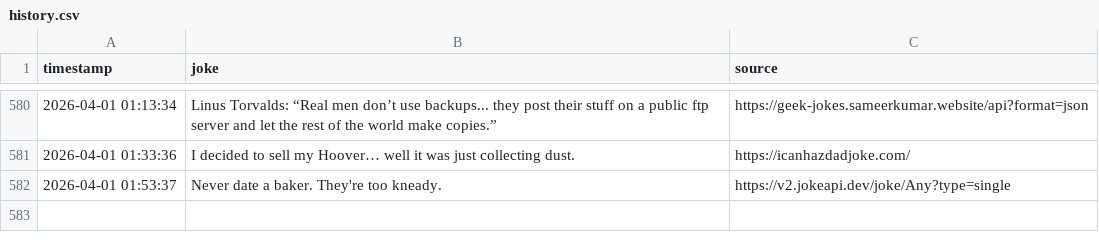
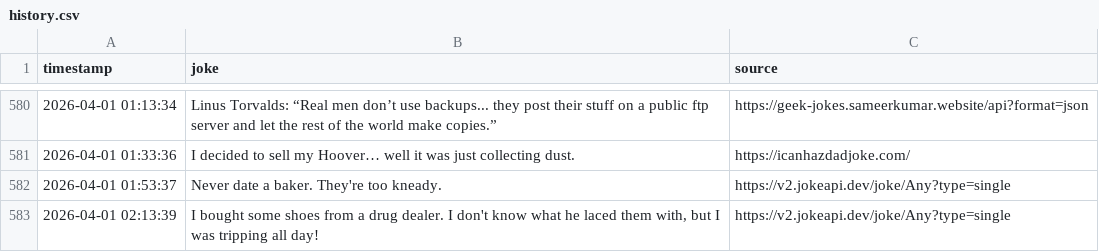
Before and after one commit to zik-uralov/daily-jokes, a CSV file: history.csv, drawn as a sheet; only a part is shown, gaps mark what is left out; the diff names each change by its address in the sheet, - before the commit and + after, or states it on an @@ line.

Commit message:
New joke fetched at 2026-04-01 02:13:39
I bought some shoes from a drug dealer. I don't know what he laced them with, but I was tripping all day!

Source: https://v2.jokeapi.dev/joke/Any?type=single

```diff
--- a/history.csv
+++ b/history.csv
+row 583: 2026-04-01 02:13:39 | I bought some shoes from a drug dealer. I don't know what he laced them with, but I was tripping all day! | https://v2.jokeapi.dev/joke/Any?type=single
```
Also changed, not shown: 2 other files.
